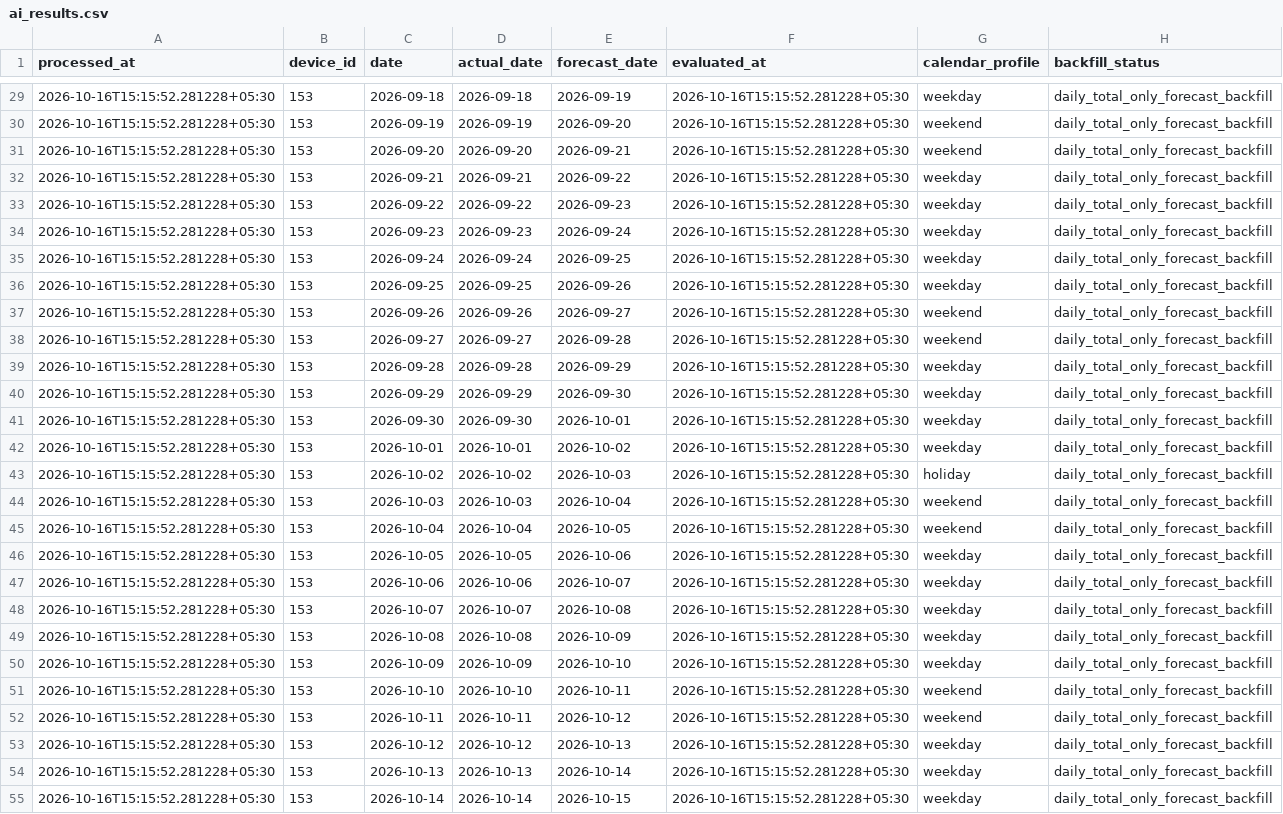
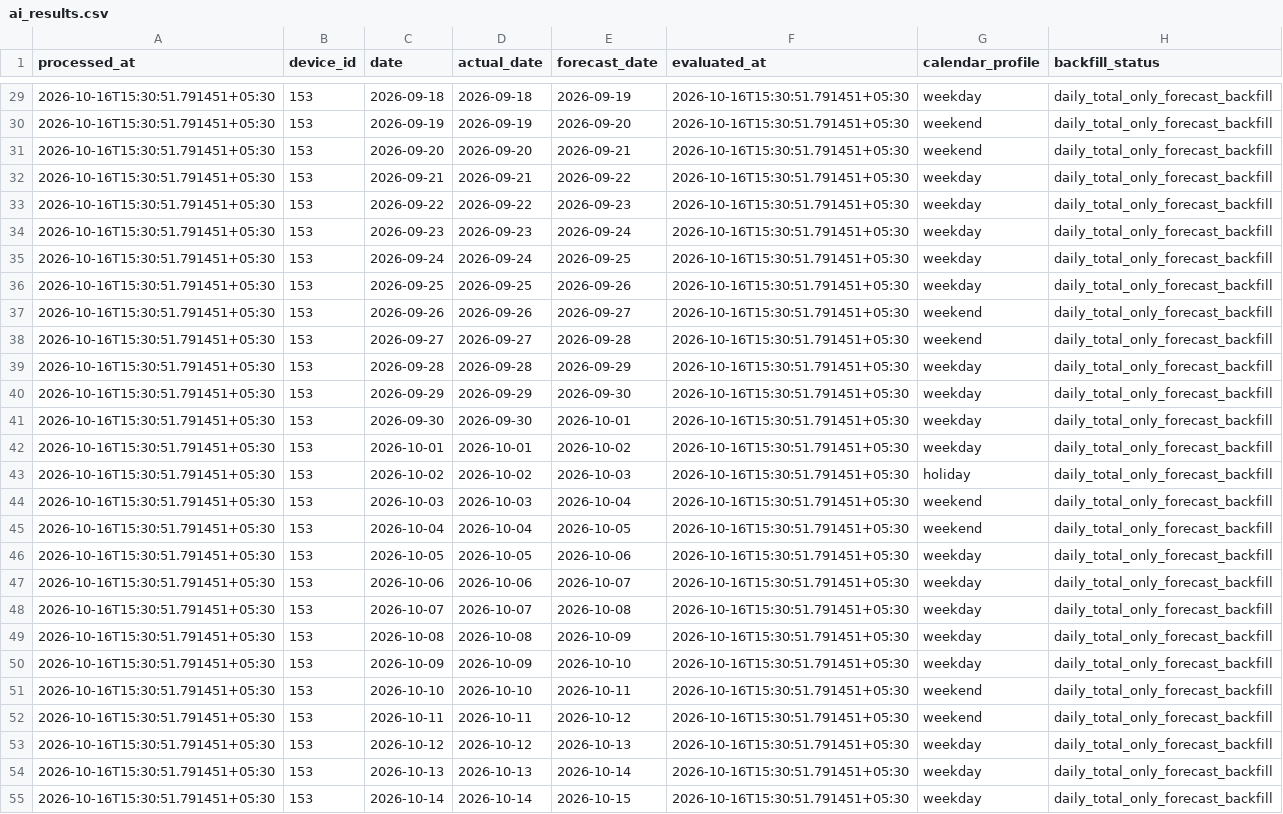
Before and after one commit to manumrityunjay07-ai/Energy_Monitor_HTTP, a CSV file: results/ai_results.csv, drawn as a sheet; only a part is shown, gaps mark what is left out; the diff covers the shown part only; the diff names each change by its address in the sheet, - before the commit and + after, or states it on an @@ line.

```diff
--- a/results/ai_results.csv
+++ b/results/ai_results.csv
-A29:A55 (processed_at): 2026-10-16T15:15:52.281228+05:30
+A29:A55 (processed_at): 2026-10-16T15:30:51.791451+05:30
-F29:F55 (evaluated_at): 2026-10-16T15:15:52.281228+05:30
+F29:F55 (evaluated_at): 2026-10-16T15:30:51.791451+05:30
```
Also changed, not shown: 48 edited cells elsewhere in this file, results/hourly_predictions.csv, 5 other files.
